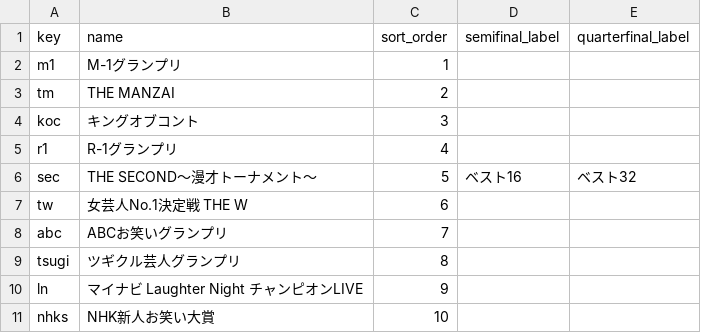
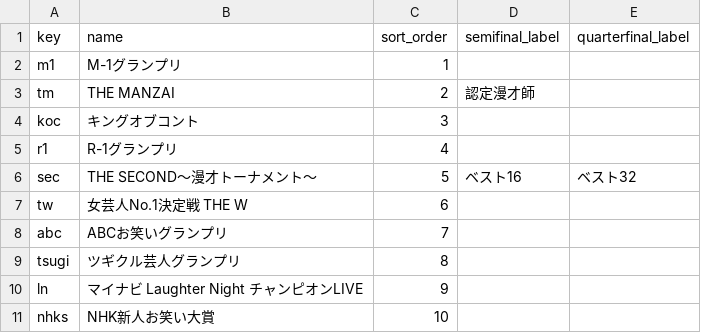
Before and after one commit to gmmtea/owarai-data, a CSV file: seed_csv/competitions.csv, drawn as a sheet.

```diff
--- a/seed_csv/competitions.csv
+++ b/seed_csv/competitions.csv
@@ -2,3 +2,3 @@ key,name,sort_order,semifinal_label,quarterfinal_label
 m1,M-1グランプリ,1,,
-tm,THE MANZAI,2,,
+tm,THE MANZAI,2,認定漫才師,
 koc,キングオブコント,3,,
```
Also changed, not shown: scripts/data/raw/m1_2024_all.csv, seed_csv/comedians.csv, 5 other files.
